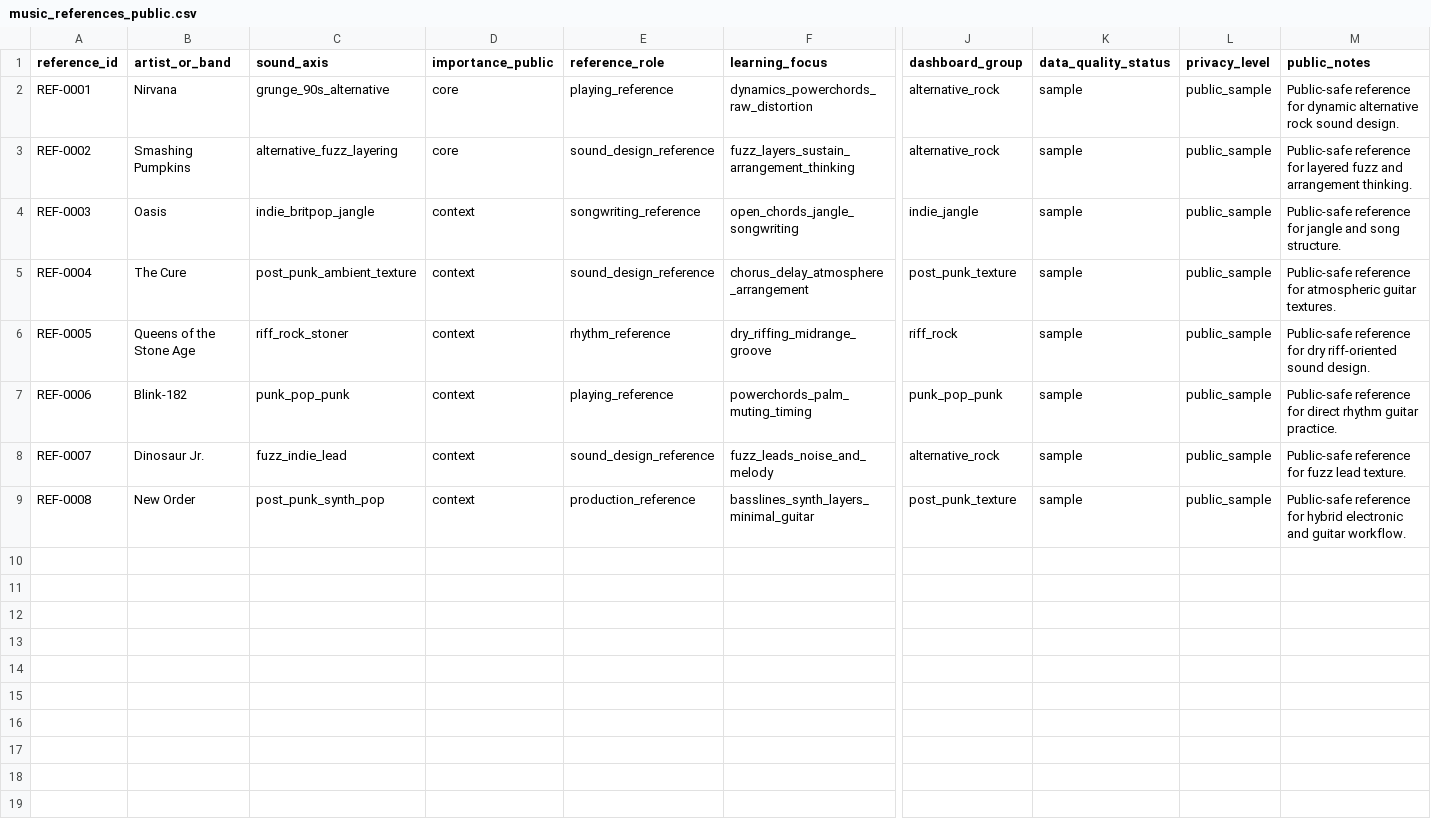
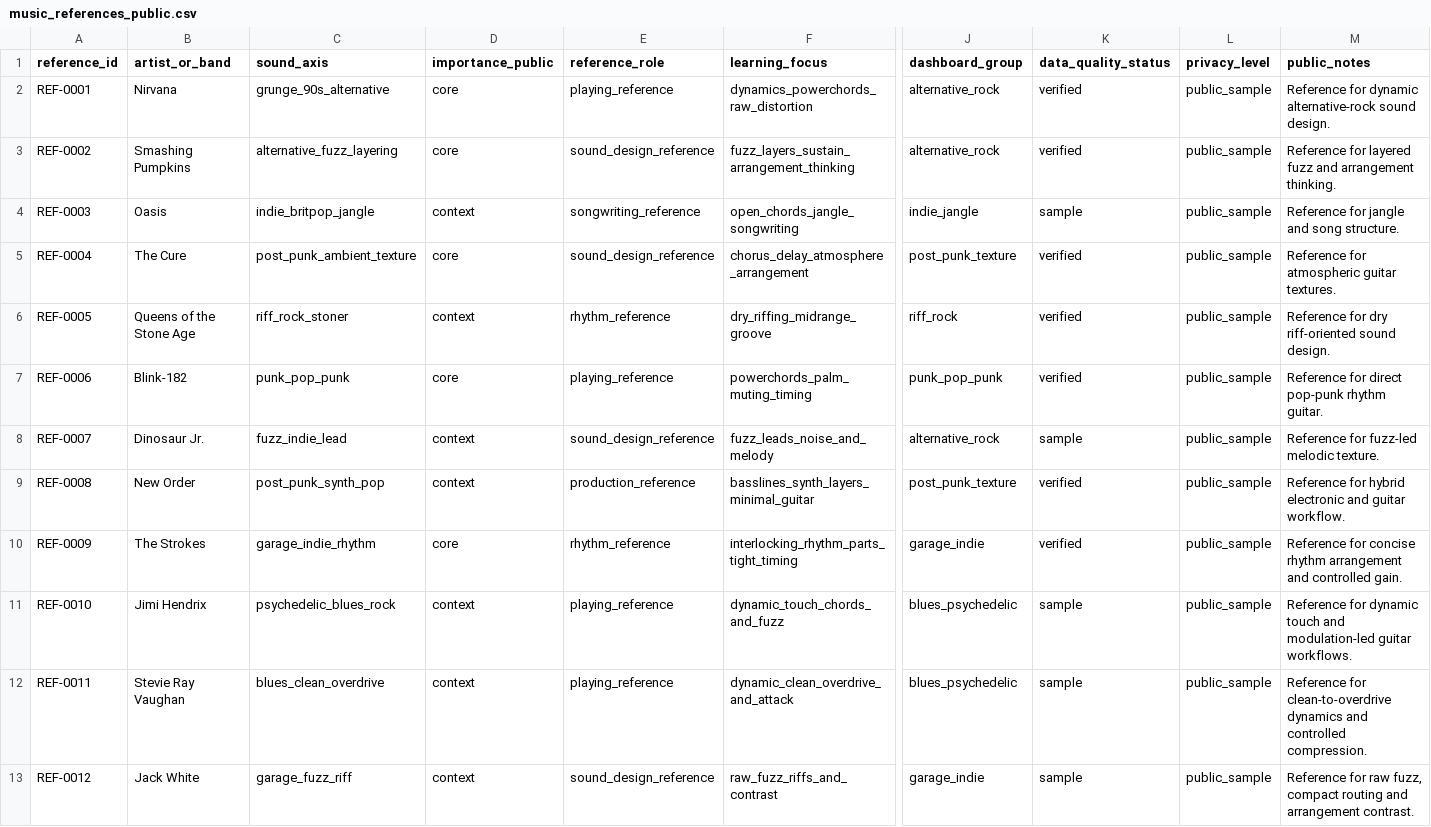
Before and after one commit to DataTideHH/music-production-data-lab, a CSV file: data/public/music_references_public.csv, drawn as a sheet; only a part is shown, gaps mark what is left out; rows hold the shown columns only; the diff names each change by its address in the sheet, - before the commit and + after, or states it on an @@ line.

```diff
--- a/data/public/music_references_public.csv
+++ b/data/public/music_references_public.csv
-K2:K3 (data_quality_status): sample
+K2:K3 (data_quality_status): verified
-M2 (public_notes): Public-safe reference for dynamic alternative rock sound design.
+M2 (public_notes): Reference for dynamic alternative-rock sound design.
-M3 (public_notes): Public-safe reference for layered…
+M3 (public_notes): Reference for layered…
-M4 (public_notes): Public-safe reference for jangle…
+M4 (public_notes): Reference for jangle…
-D5 (importance_public): context
+D5 (importance_public): core
-K5:K7 (data_quality_status): sample
+K5:K7 (data_quality_status): verified
-M5 (public_notes): Public-safe reference for atmospheric…
+M5 (public_notes): Reference for atmospheric…
-M6 (public_notes): Public-safe reference for dry…
+M6 (public_notes): Reference for dry…
-D7 (importance_public): context
+D7 (importance_public): core
-M7 (public_notes): Public-safe reference for direct rhythm guitar practice.
+M7 (public_notes): Reference for direct pop-punk rhythm guitar.
-M8 (public_notes): Public-safe reference for fuzz lead texture.
+M8 (public_notes): Reference for fuzz-led melodic texture.
-K9 (data_quality_status): sample
+K9 (data_quality_status): verified
-M9 (public_notes): Public-safe reference for hybrid…
+M9 (public_notes): Reference for hybrid…
+row 10: REF-0009 | The Strokes | garage_indie_rhythm | core | rhythm_reference | interlocking_rhythm_parts_tight_timing | garage_indie | verified | public_sample | Reference for concise rhythm arrangement and controlled gain.
+row 11: REF-0010 | Jimi Hendrix | psychedelic_blues_rock | context | playing_reference | dynamic_touch_chords_and_fuzz | blues_psychedelic | sample | public_sample | Reference for dynamic touch and modulation-led guitar workflows.
+row 12: REF-0011 | Stevie Ray Vaughan | blues_clean_overdrive | context | playing_reference | dynamic_clean_overdrive_and_attack | blues_psychedelic | sample | public_sample | Reference for clean-to-overdrive dynamics and controlled compression.
+row 13: REF-0012 | Jack White | garage_fuzz_riff | context | sound_design_reference | raw_fuzz_riffs_and_contrast | garage_indie | sample | public_sample | Reference for raw fuzz, compact routing and arrangement contrast.
```
Also changed, not shown: data/public/equipment_public.csv, data/public/soundchain_equipment_public.csv, 28 other files.
